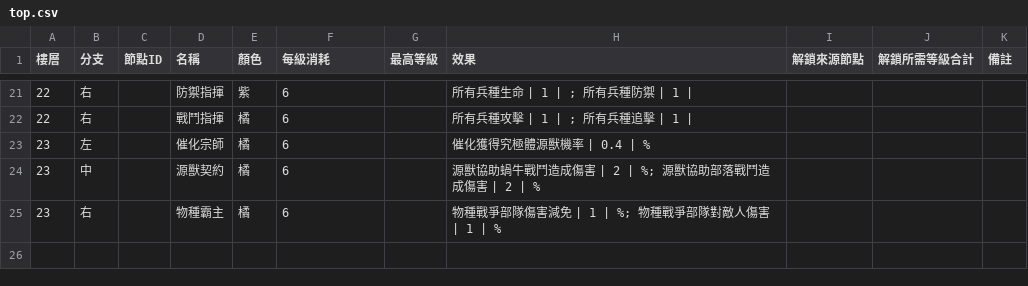
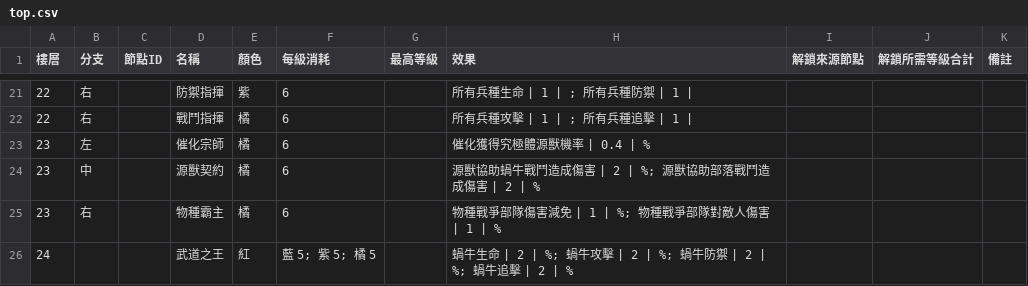
Before and after one commit to cyc6221/snail-collector-talent, a CSV file: data/top.csv, drawn as a sheet; only a part is shown, gaps mark what is left out; the diff names each change by its address in the sheet, - before the commit and + after, or states it on an @@ line.

```diff
--- a/data/top.csv
+++ b/data/top.csv
+row 26: 24 |  |  | 武道之王 | 紅 | 藍 5; 紫 5; 橘 5 |  | 蝸牛生命 | 2 | %; 蝸牛攻擊 | 2 | %; 蝸牛防禦 | 2 | %; 蝸牛追擊 | 2 | %
```
Also changed, not shown: 1 other file.
